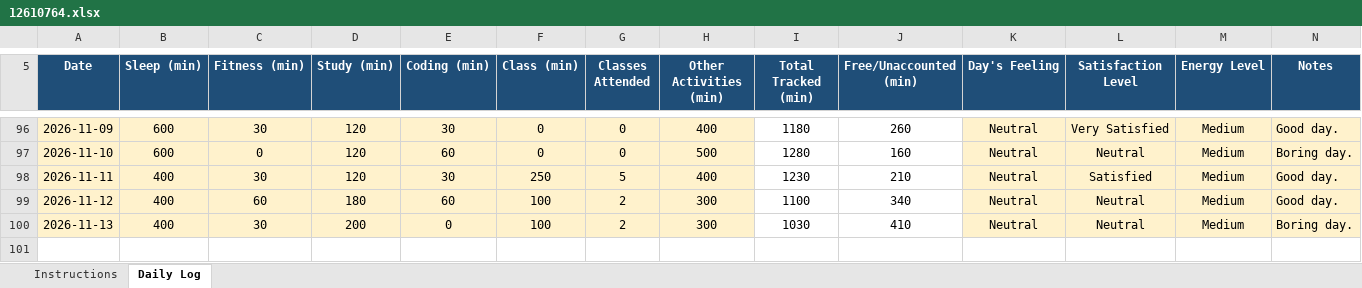
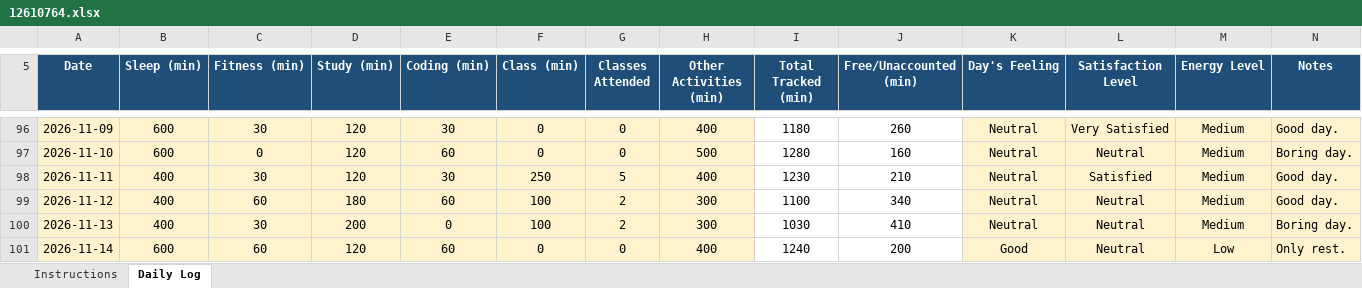
Before and after one commit to vicky2026kashyap/CAP776, an Excel workbook: 12610764.xlsx, sheet Daily Log, drawn as a sheet; only a part is shown, gaps mark what is left out; values as stored, in another font and other column widths than the file's, no borders; conditional formats not drawn; the diff names each change by its address in the sheet, - before the commit and + after, or states it on an @@ line.

Commit message:
94th Commit

```diff
--- a/12610764.xlsx (sheet Daily Log)
+++ b/12610764.xlsx (sheet Daily Log)
+row 101: 2026-11-14 | 600 | 60 | 120 | 60 | 0 | 0 | 400 | 1240 | 200 | Good | Neutral | Low | Only rest.
```
